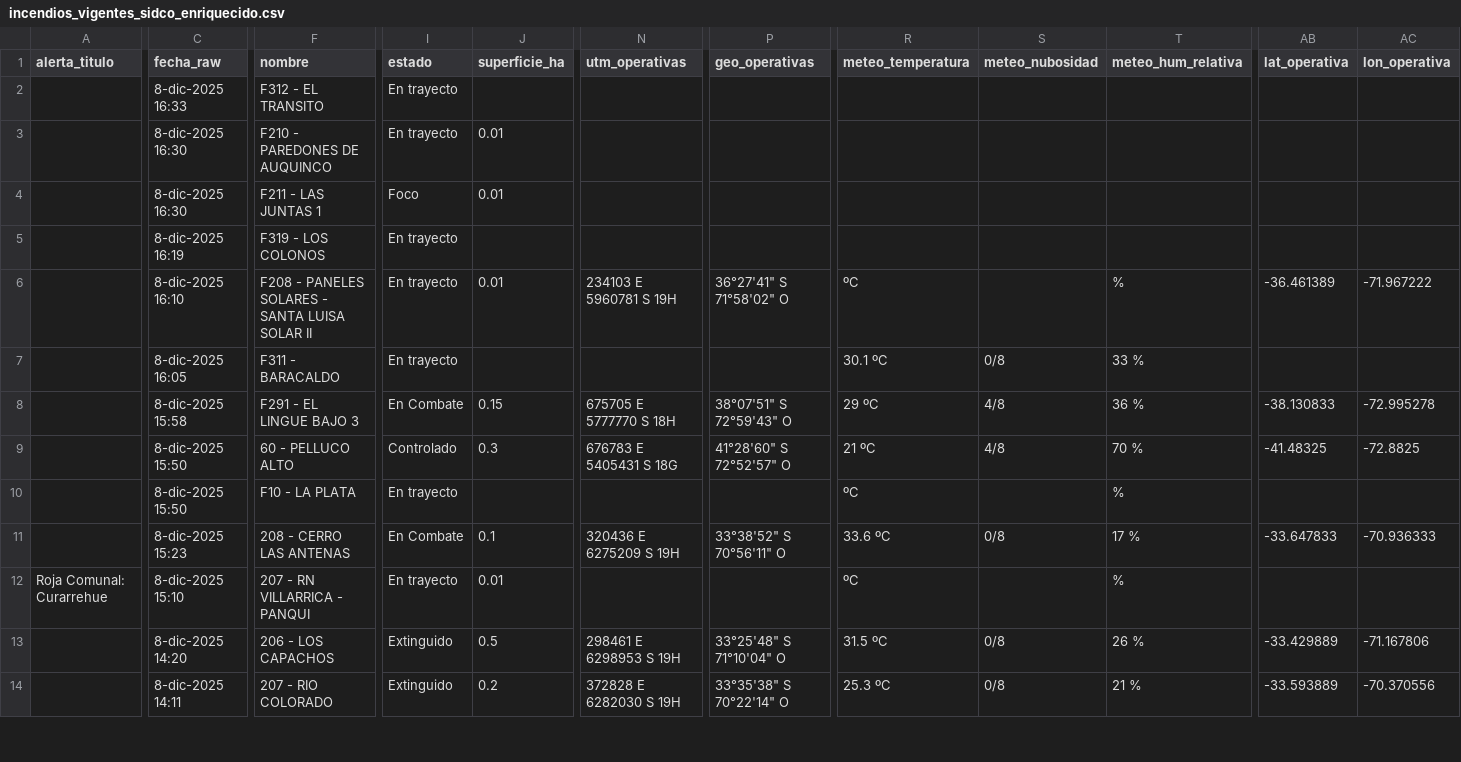
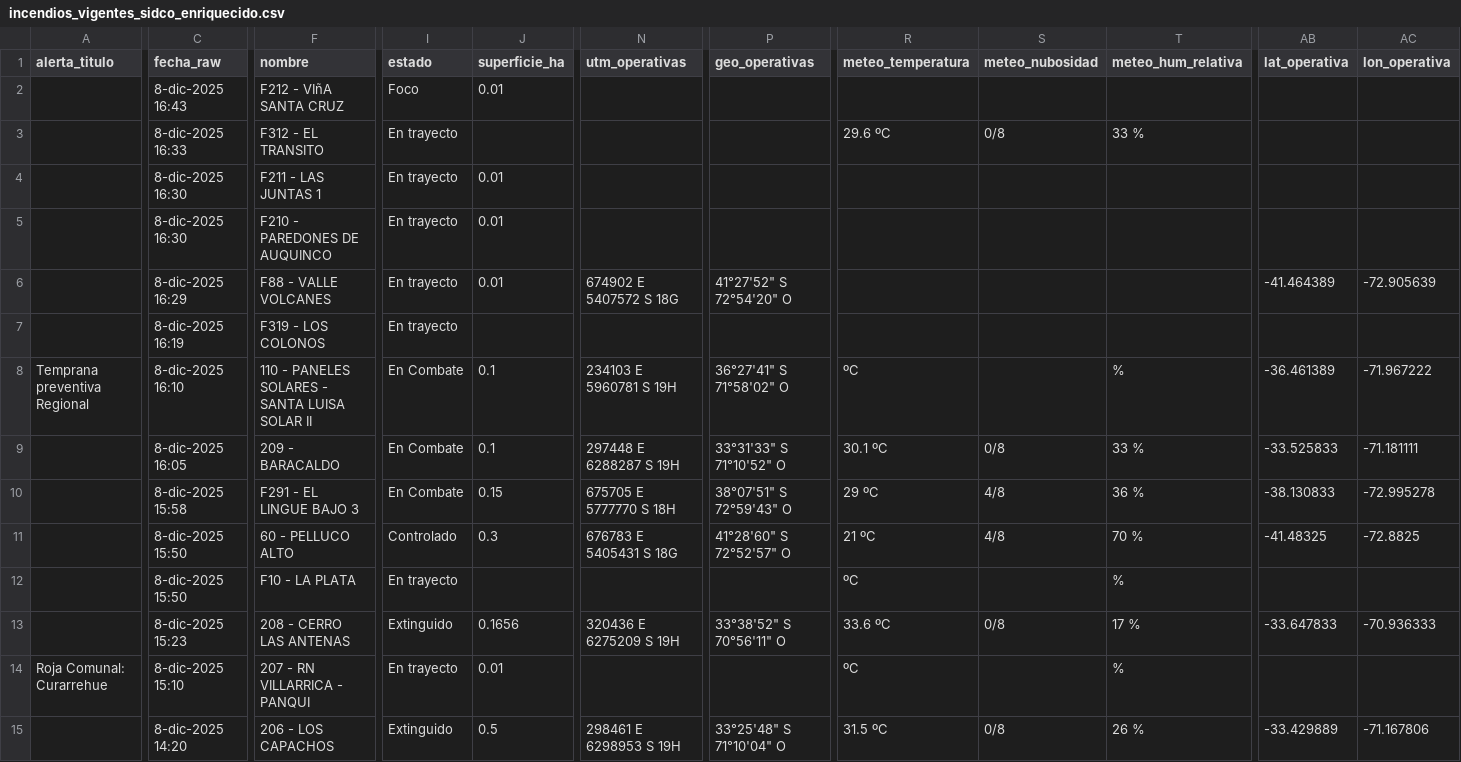
Before and after one commit to FranSENAPRED/sidco-incendios-scraper, a CSV file: incendios_vigentes_sidco_enriquecido.csv, drawn as a sheet; only a part is shown, gaps mark what is left out; the shorter side is filled out with more unchanged rows; removed rows and columns are numbered as before the commit, all else as after; rows hold the shown columns only; the diff covers the shown part only; the diff names each change by its address in the sheet, - before the commit and + after, or states it on an @@ line.

Commit message:
Actualizar CSV SIDCO

```diff
--- a/incendios_vigentes_sidco_enriquecido.csv
+++ b/incendios_vigentes_sidco_enriquecido.csv
+row 2:  | 8-dic-2025 16:43 | F212 - VIñA SANTA CRUZ | Foco | 0.01
-R3 (meteo_temperatura): (empty)
+R3 (meteo_temperatura): 29.6 ºC
-S3 (meteo_nubosidad): (empty)
+S3 (meteo_nubosidad): 0/8
-T3 (meteo_hum_relativa): (empty)
+T3 (meteo_hum_relativa): 33 %
+row 4:  | 8-dic-2025 16:30 | F211 - LAS JUNTAS 1 | En trayecto | 0.01
-row 4:  | 8-dic-2025 16:30 | F211 - LAS JUNTAS 1 | Foco | 0.01
+row 6:  | 8-dic-2025 16:29 | F88 - VALLE VOLCANES | En trayecto | 0.01 | 674902 E 5407572 S 18G | 41°27'52" S 72°54'20" O |  |  |  | -41.464389 | -72.905639
-A8 (alerta_titulo): (empty)
+A8 (alerta_titulo): Temprana preventiva Regional
-F8 (nombre): F208 - PANELES SOLARES - SANTA LUISA SOLAR II
+F8 (nombre): 110 - PANELES SOLARES - SANTA LUISA SOLAR II
-I8:I9 (estado): En trayecto
+I8:I9 (estado): En Combate
-J8 (superficie_ha): 0.01
+J8 (superficie_ha): 0.1
-F9 (nombre): F311 - BARACALDO
+F9 (nombre): 209 - BARACALDO
-J9 (superficie_ha): (empty)
+J9 (superficie_ha): 0.1
-N9 (utm_operativas): (empty)
+N9 (utm_operativas): 297448 E 6288287 S 19H
-P9 (geo_operativas): (empty)
+P9 (geo_operativas): 33°31'33" S 71°10'52" O
-AB9 (lat_operativa): (empty)
+AB9 (lat_operativa): -33.525833
-AC9 (lon_operativa): (empty)
+AC9 (lon_operativa): -71.181111
-I13 (estado): En Combate
+I13 (estado): Extinguido
-J13 (superficie_ha): 0.1
+J13 (superficie_ha): 0.1656
```
Also changed, not shown: 6 edited cells elsewhere in this file.
